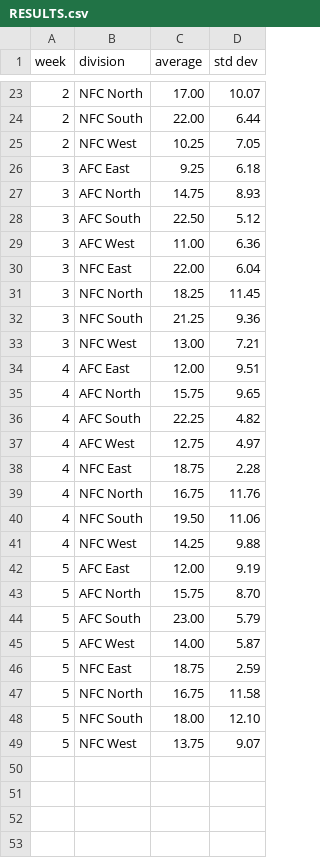
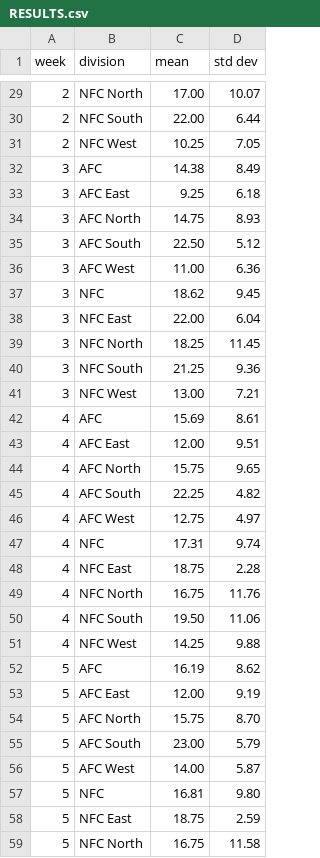
Before and after one commit to mfine/nfl-divisions-power-rankings, a CSV file: RESULTS.csv, drawn as a sheet; only a part is shown, gaps mark what is left out; the shorter side is filled out with more unchanged rows; the diff covers the shown part only.

Commit message:
divisions.

```diff
--- a/RESULTS.csv
+++ b/RESULTS.csv
@@ -1 +1 @@
-week,division,average,std dev
+week,division,mean,std dev
@@ -25,2 +31,3 @@ week,division,average,std dev
 2,NFC West,10.25,7.05
+3,AFC,14.38,8.49
 3,AFC East,9.25,6.18
@@ -29,2 +36,3 @@ week,division,average,std dev
 3,AFC West,11.00,6.36
+3,NFC,18.62,9.45
 3,NFC East,22.00,6.04
@@ -33,2 +41,3 @@ week,division,average,std dev
 3,NFC West,13.00,7.21
+4,AFC,15.69,8.61
 4,AFC East,12.00,9.51
@@ -37,2 +46,3 @@ week,division,average,std dev
 4,AFC West,12.75,4.97
+4,NFC,17.31,9.74
 4,NFC East,18.75,2.28
@@ -41,2 +51,3 @@ week,division,average,std dev
 4,NFC West,14.25,9.88
+5,AFC,16.19,8.62
 5,AFC East,12.00,9.19
@@ -45,2 +56,3 @@ week,division,average,std dev
 5,AFC West,14.00,5.87
+5,NFC,16.81,9.80
 5,NFC East,18.75,2.59
```
Also changed, not shown: 6 added rows elsewhere in this file, 5 other files.
